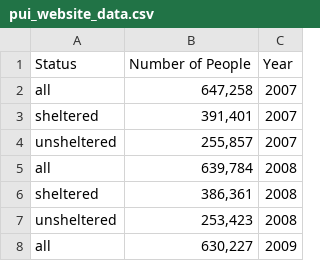
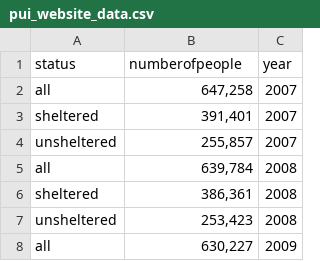
Before and after one commit to ChiHuang01/ChiHuang01.github.io, a CSV file: PUI Final Website/data/pui_website_data.csv, drawn as a sheet; only a part is shown.

Commit message:
Update pui_website_data.csv

```diff
--- a/PUI Final Website/data/pui_website_data.csv
+++ b/PUI Final Website/data/pui_website_data.csv
@@ -1,2 +1,2 @@
-Status ,Number of People ,Year
+status,numberofpeople,year
 all,"647,258",2007
```
